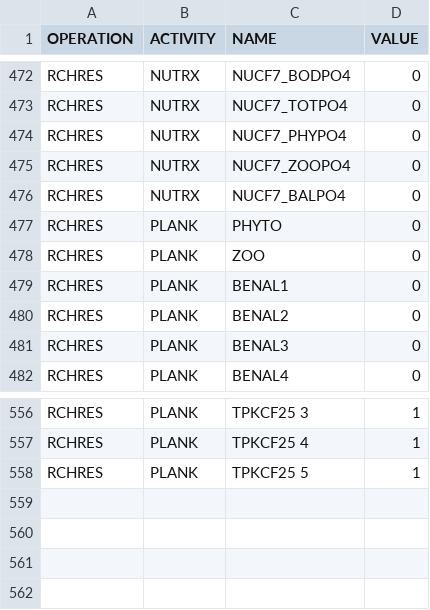
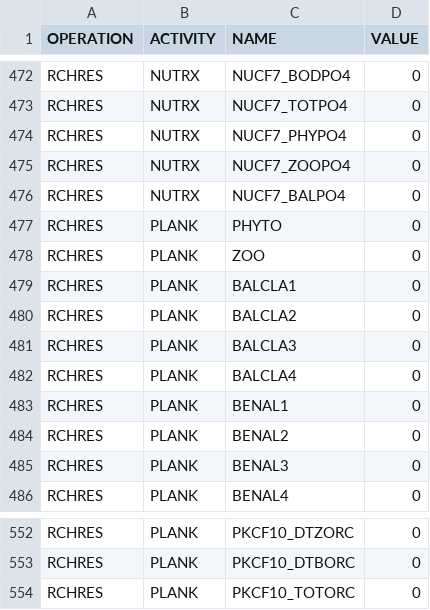
Before and after one commit to respec/HSPsquared, a CSV file: HSP2tools/data/SaveTable.csv, drawn as a sheet; only a part is shown, gaps mark what is left out; addresses are those after the commit; the diff covers the shown part only; the diff names each change by its address in the sheet, - before the commit and + after, or states it on an @@ line.

Commit message:
Small cleanups for PLANK: PLANK_Class.py -- small fixes to pksums to be consistent with HSPF logic RQUAL.py -- more consistent handling of multiple exit outflows RQUAL_Class.py -- implement output of PLANK internal flux terms, additional outputs utilities.py -- change blanks to underscores in PLANK time series names HBNAliases.csv -- add aliases for PLANK internal flux terms and additional outputs SaveTable.csv -- change blanks to underscores in PLANK time series names, additional outputs regression_base.py -- special case for concentration values as reach volumes near zero

```diff
--- a/HSP2tools/data/SaveTable.csv
+++ b/HSP2tools/data/SaveTable.csv
+row 479: RCHRES | PLANK | BALCLA1 | 0
+row 480: RCHRES | PLANK | BALCLA2 | 0
+row 481: RCHRES | PLANK | BALCLA3 | 0
+row 482: RCHRES | PLANK | BALCLA4 | 0
-C552 (NAME): TPKCF25 3
+C552 (NAME): PKCF10_DTZORC
-D552:D554 (VALUE): 1
+D552:D554 (VALUE): 0
-C553 (NAME): TPKCF25 4
+C553 (NAME): PKCF10_DTBORC
-C554 (NAME): TPKCF25 5
+C554 (NAME): PKCF10_TOTORC
```
Also changed, not shown: 7 added rows, 15 removed rows and 59 edited cells elsewhere in this file, HSP2tools/data/HBNAliases.csv, 5 other files.
